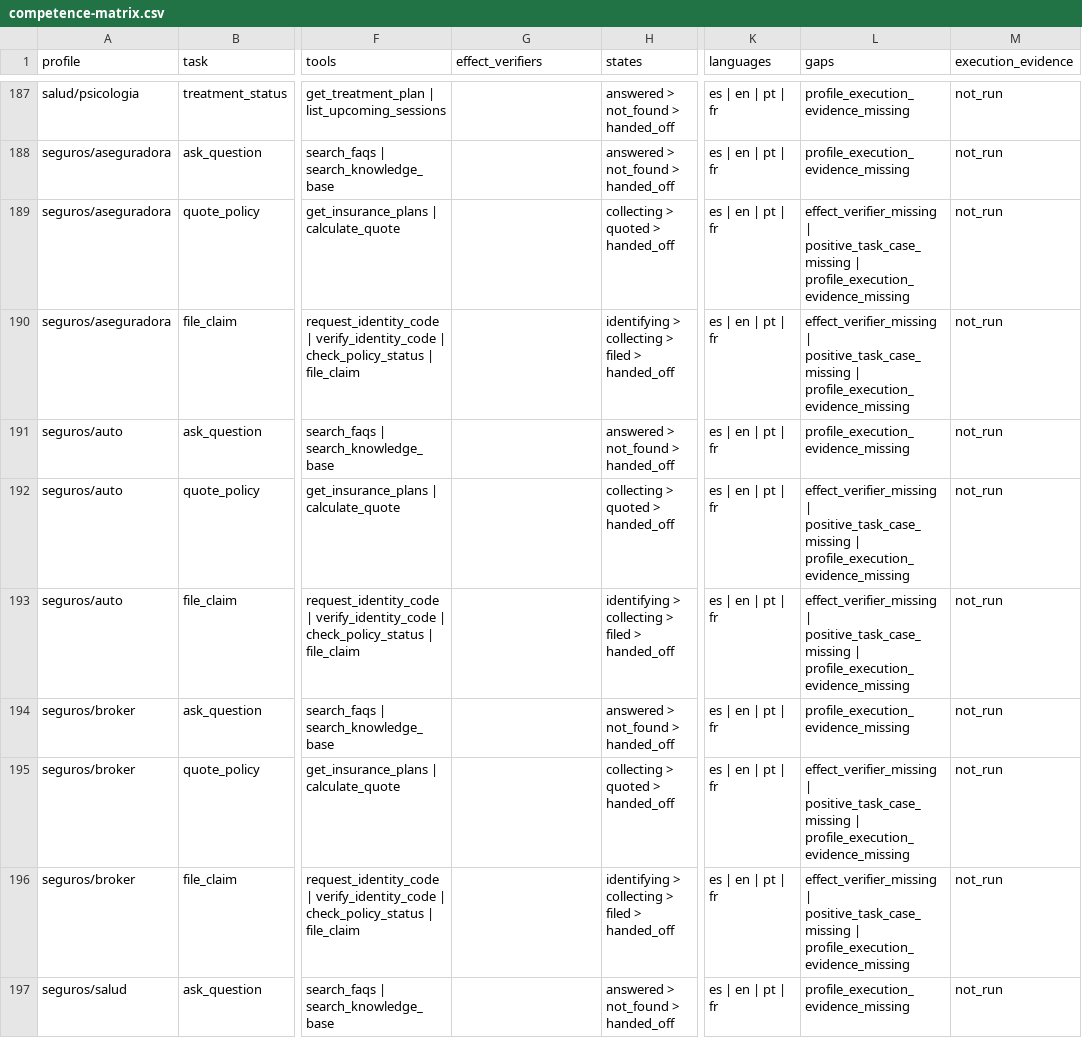
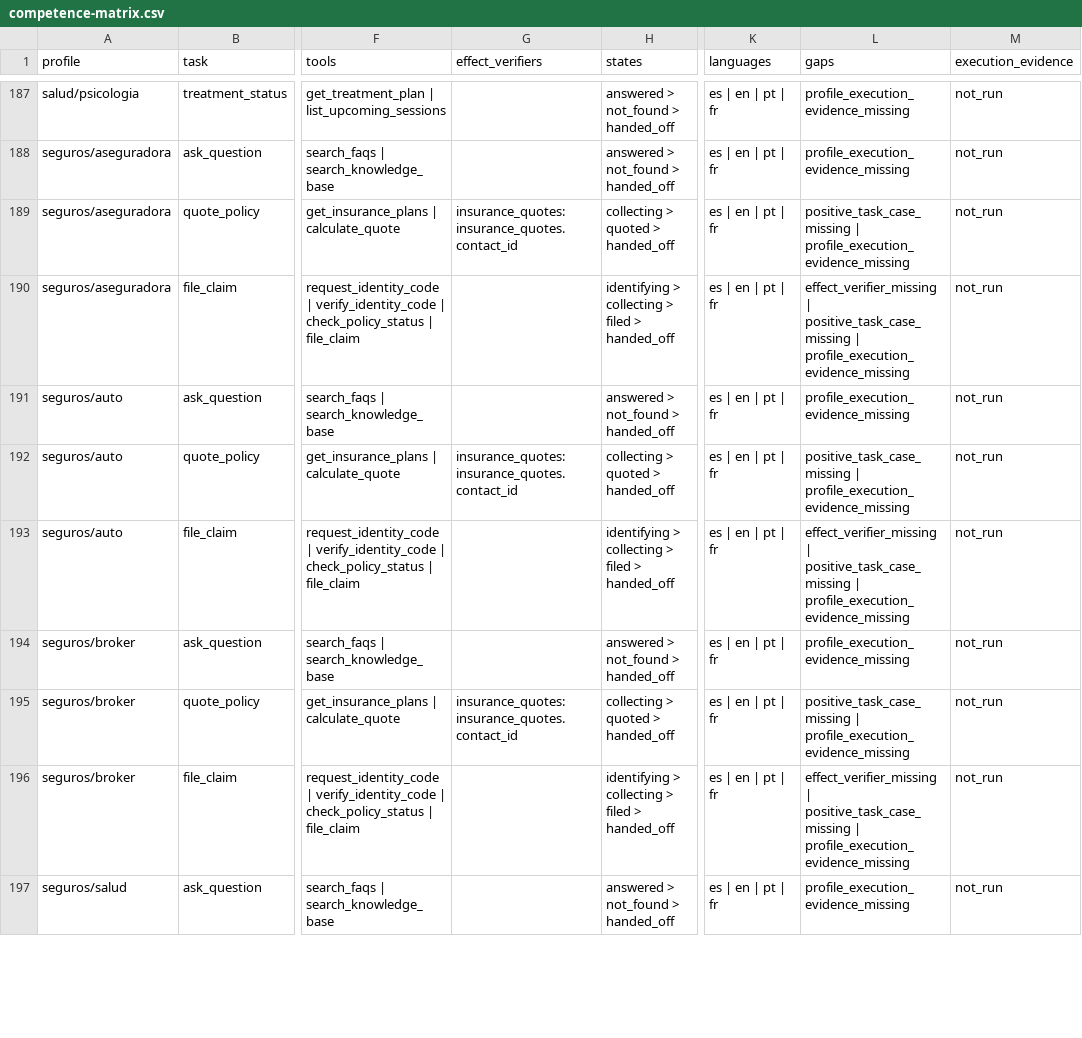
Before and after one commit to Nipko/sales-structure, a CSV file: docs/audits/2026-09-07/competence-matrix.csv, drawn as a sheet; only a part is shown, gaps mark what is left out; the diff covers the shown part only; the diff names each change by its address in the sheet, - before the commit and + after, or states it on an @@ line.

```diff
--- a/docs/audits/2026-09-07/competence-matrix.csv
+++ b/docs/audits/2026-09-07/competence-matrix.csv
-G189 (effect_verifiers): (empty)
+G189 (effect_verifiers): insurance_quotes:insurance_quotes.contact_id
-L189 (gaps): effect_verifier_missing | positive_task_case_missing |…
+L189 (gaps): positive_task_case_missing |…
-G192 (effect_verifiers): (empty)
+G192 (effect_verifiers): insurance_quotes:insurance_quotes.contact_id
-L192 (gaps): effect_verifier_missing | positive_task_case_missing |…
+L192 (gaps): positive_task_case_missing |…
-G195 (effect_verifiers): (empty)
+G195 (effect_verifiers): insurance_quotes:insurance_quotes.contact_id
-L195 (gaps): effect_verifier_missing | positive_task_case_missing |…
+L195 (gaps): positive_task_case_missing |…
```
Also changed, not shown: 4 edited cells elsewhere in this file, 3 other files.
